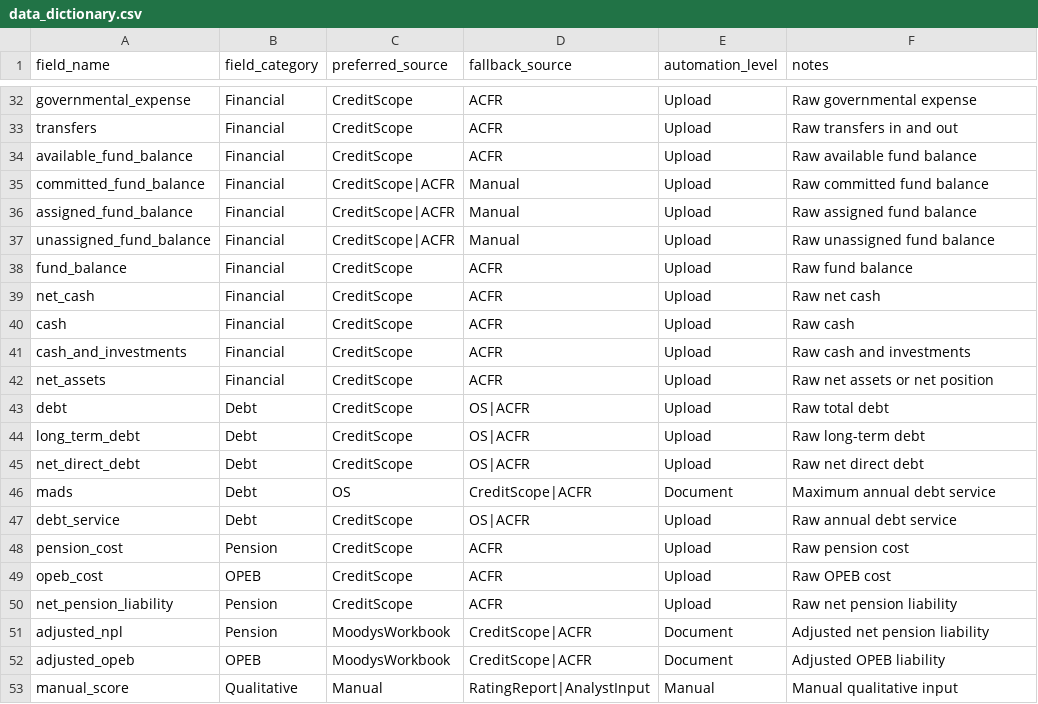
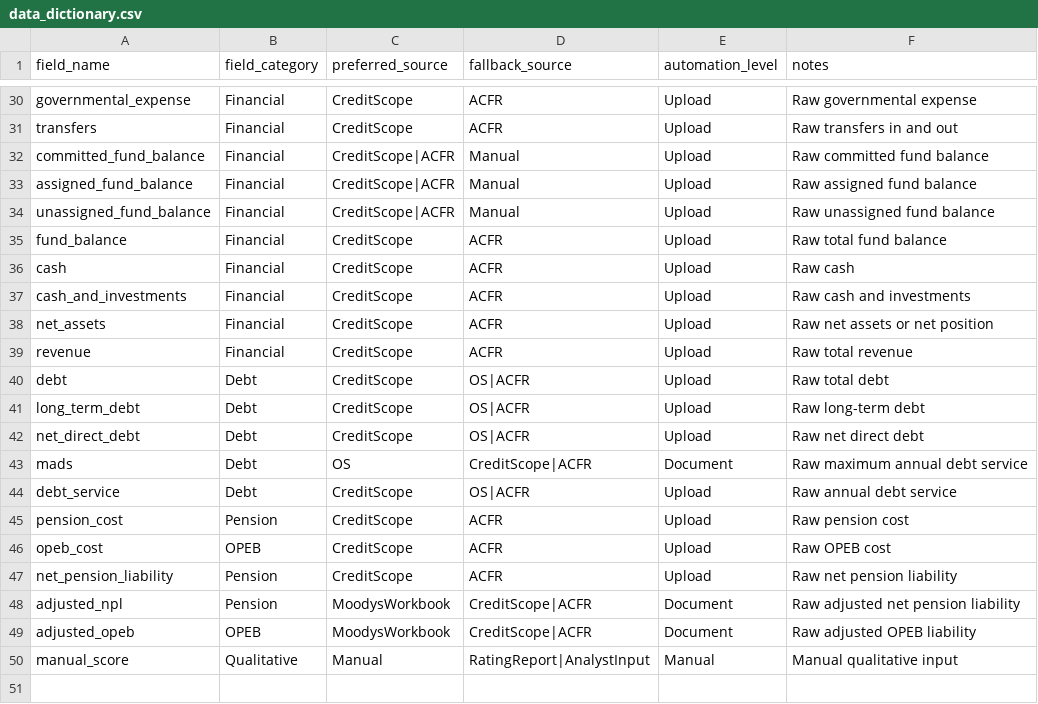
Before and after one commit to choee189071-oss/Scoreboard-Combo, a CSV file: config/data_dictionary.csv, drawn as a sheet; only a part is shown, gaps mark what is left out; the diff covers the shown part only.

```diff
--- a/config/data_dictionary.csv
+++ b/config/data_dictionary.csv
@@ -33,3 +31,2 @@ governmental_expense,Financial,CreditScope,ACFR,Upload,Raw governmental expense
 transfers,Financial,CreditScope,ACFR,Upload,Raw transfers in and out
-available_fund_balance,Financial,CreditScope,ACFR,Upload,Raw available fund balance
 committed_fund_balance,Financial,CreditScope|ACFR,Manual,Upload,Raw committed fund balance
@@ -37,4 +34,3 @@ assigned_fund_balance,Financial,CreditScope|ACFR,Manual,Upload,Raw assigned fund
 unassigned_fund_balance,Financial,CreditScope|ACFR,Manual,Upload,Raw unassigned fund balance
-fund_balance,Financial,CreditScope,ACFR,Upload,Raw fund balance
-net_cash,Financial,CreditScope,ACFR,Upload,Raw net cash
+fund_balance,Financial,CreditScope,ACFR,Upload,Raw total fund balance
 cash,Financial,CreditScope,ACFR,Upload,Raw cash
@@ -42,2 +38,3 @@ cash_and_investments,Financial,CreditScope,ACFR,Upload,Raw cash and investments
 net_assets,Financial,CreditScope,ACFR,Upload,Raw net assets or net position
+revenue,Financial,CreditScope,ACFR,Upload,Raw total revenue
 debt,Debt,CreditScope,OS|ACFR,Upload,Raw total debt
@@ -45,3 +42,3 @@ long_term_debt,Debt,CreditScope,OS|ACFR,Upload,Raw long-term debt
 net_direct_debt,Debt,CreditScope,OS|ACFR,Upload,Raw net direct debt
-mads,Debt,OS,CreditScope|ACFR,Document,Maximum annual debt service
+mads,Debt,OS,CreditScope|ACFR,Document,Raw maximum annual debt service
 debt_service,Debt,CreditScope,OS|ACFR,Upload,Raw annual debt service
@@ -50,4 +47,4 @@ opeb_cost,OPEB,CreditScope,ACFR,Upload,Raw OPEB cost
 net_pension_liability,Pension,CreditScope,ACFR,Upload,Raw net pension liability
-adjusted_npl,Pension,MoodysWorkbook,CreditScope|ACFR,Document,Adjusted net pension liability
-adjusted_opeb,OPEB,MoodysWorkbook,CreditScope|ACFR,Document,Adjusted OPEB liability
+adjusted_npl,Pension,MoodysWorkbook,CreditScope|ACFR,Document,Raw adjusted net pension liability
+adjusted_opeb,OPEB,MoodysWorkbook,CreditScope|ACFR,Document,Raw adjusted OPEB liability
 manual_score,Qualitative,Manual,RatingReport|AnalystInput,Manual,Manual qualitative input
```
Also changed, not shown: 1 added row, 3 removed rows and 23 edited cells elsewhere in this file.
